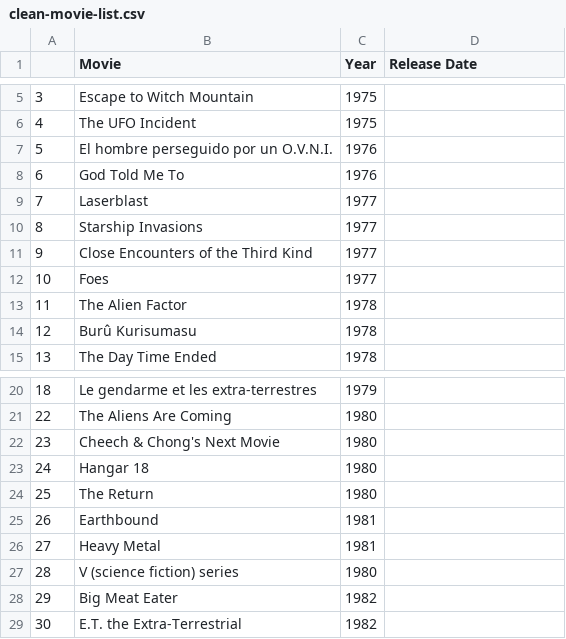
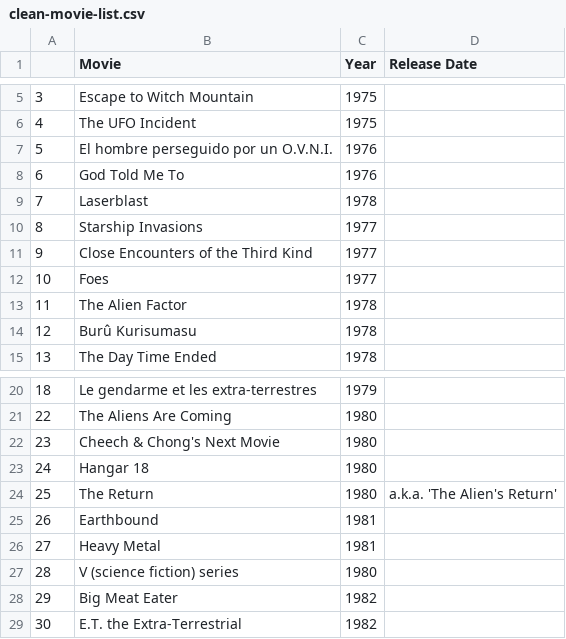
Before and after one commit to jjrobledo/python-ufo-sighting-data-analysis, a CSV file: clean-movie-list.csv, drawn as a sheet; only a part is shown, gaps mark what is left out; the diff covers the shown part only.

```diff
--- a/clean-movie-list.csv
+++ b/clean-movie-list.csv
@@ -8,3 +8,3 @@
 6,God Told Me To,1976,
-7,Laserblast,1977,
+7,Laserblast,1978,
 8,Starship Invasions,1977,
@@ -23,3 +23,3 @@
 24,Hangar 18,1980,
-25,The Return,1980,
+25,The Return,1980,a.k.a. 'The Alien's Return'
 26,Earthbound,1981,
```
Also changed, not shown: 10 edited cells elsewhere in this file, ufo movies.csv, 1 other file.
